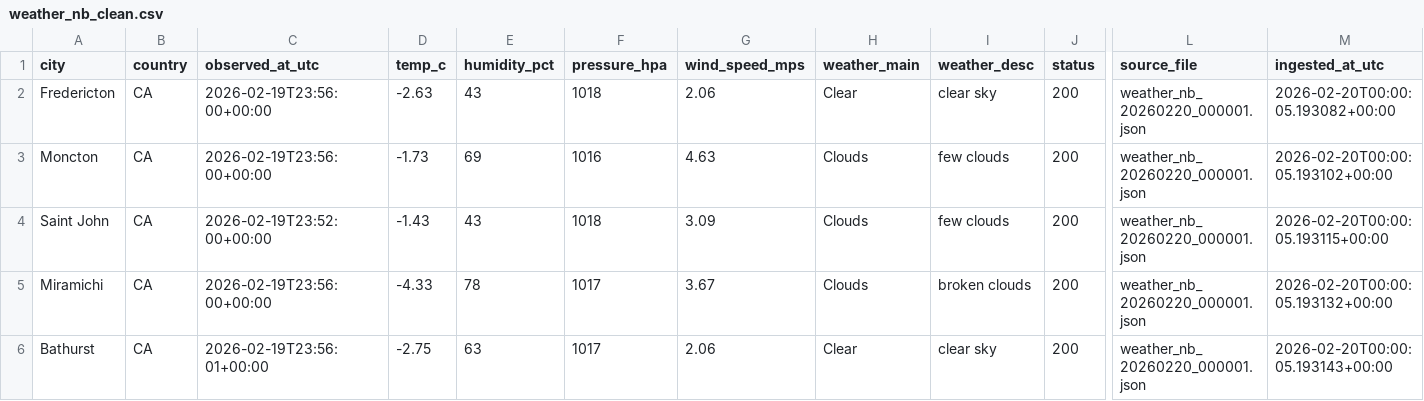
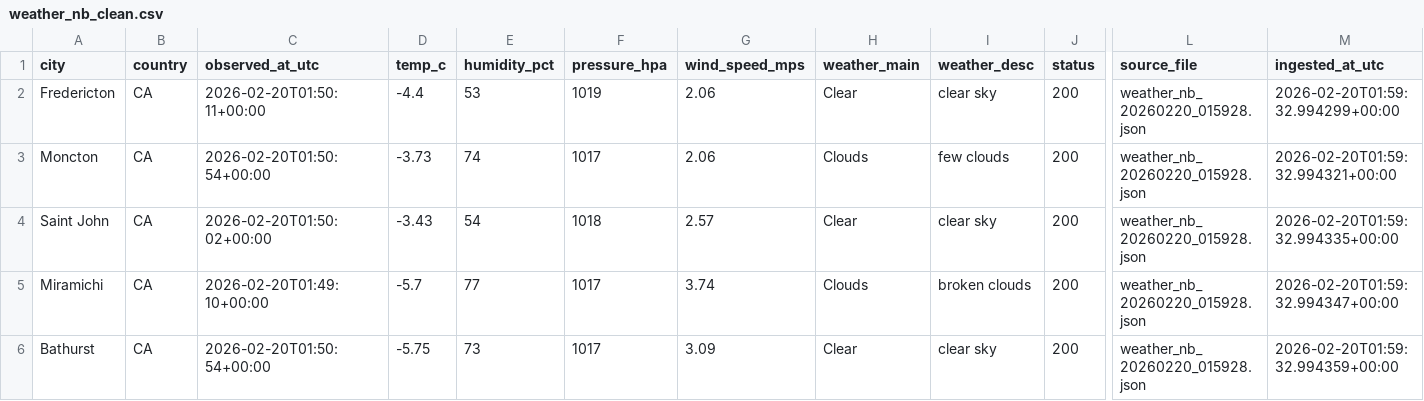
Before and after one commit to SamhithaGundabathula/WeatherDQC, a CSV file: data/processed/weather_nb_clean.csv, drawn as a sheet; only a part is shown, gaps mark what is left out; the diff covers the shown part only; the diff names each change by its address in the sheet, - before the commit and + after, or states it on an @@ line.

```diff
--- a/data/processed/weather_nb_clean.csv
+++ b/data/processed/weather_nb_clean.csv
-C2 (observed_at_utc): 2026-02-19T23:56:00+00:00
+C2 (observed_at_utc): 2026-02-20T01:50:11+00:00
-D2 (temp_c): -2.63
+D2 (temp_c): -4.4
-E2 (humidity_pct): 43
+E2 (humidity_pct): 53
-F2 (pressure_hpa): 1018
+F2 (pressure_hpa): 1019
-L2:L6 (source_file): weather_nb_20260220_000001.json
+L2:L6 (source_file): weather_nb_20260220_015928.json
-M2 (ingested_at_utc): 2026-02-20T00:00:05.193082+00:00
+M2 (ingested_at_utc): 2026-02-20T01:59:32.994299+00:00
-C3 (observed_at_utc): 2026-02-19T23:56:00+00:00
+C3 (observed_at_utc): 2026-02-20T01:50:54+00:00
-D3 (temp_c): -1.73
+D3 (temp_c): -3.73
-E3 (humidity_pct): 69
+E3 (humidity_pct): 74
-F3 (pressure_hpa): 1016
+F3 (pressure_hpa): 1017
-G3 (wind_speed_mps): 4.63
+G3 (wind_speed_mps): 2.06
-M3 (ingested_at_utc): 2026-02-20T00:00:05.193102+00:00
+M3 (ingested_at_utc): 2026-02-20T01:59:32.994321+00:00
-C4 (observed_at_utc): 2026-02-19T23:52:00+00:00
+C4 (observed_at_utc): 2026-02-20T01:50:02+00:00
-D4 (temp_c): -1.43
+D4 (temp_c): -3.43
-E4 (humidity_pct): 43
+E4 (humidity_pct): 54
-G4 (wind_speed_mps): 3.09
+G4 (wind_speed_mps): 2.57
-H4 (weather_main): Clouds
+H4 (weather_main): Clear
-I4 (weather_desc): few clouds
+I4 (weather_desc): clear sky
-M4 (ingested_at_utc): 2026-02-20T00:00:05.193115+00:00
+M4 (ingested_at_utc): 2026-02-20T01:59:32.994335+00:00
-C5 (observed_at_utc): 2026-02-19T23:56:00+00:00
+C5 (observed_at_utc): 2026-02-20T01:49:10+00:00
-D5 (temp_c): -4.33
+D5 (temp_c): -5.7
-E5 (humidity_pct): 78
+E5 (humidity_pct): 77
-G5 (wind_speed_mps): 3.67
+G5 (wind_speed_mps): 3.74
-M5 (ingested_at_utc): 2026-02-20T00:00:05.193132+00:00
+M5 (ingested_at_utc): 2026-02-20T01:59:32.994347+00:00
-C6 (observed_at_utc): 2026-02-19T23:56:01+00:00
+C6 (observed_at_utc): 2026-02-20T01:50:54+00:00
-D6 (temp_c): -2.75
+D6 (temp_c): -5.75
-E6 (humidity_pct): 63
+E6 (humidity_pct): 73
-G6 (wind_speed_mps): 2.06
+G6 (wind_speed_mps): 3.09
-M6 (ingested_at_utc): 2026-02-20T00:00:05.193143+00:00
+M6 (ingested_at_utc): 2026-02-20T01:59:32.994359+00:00
```
Also changed, not shown: 28 edited cells elsewhere in this file, 43 other files.
